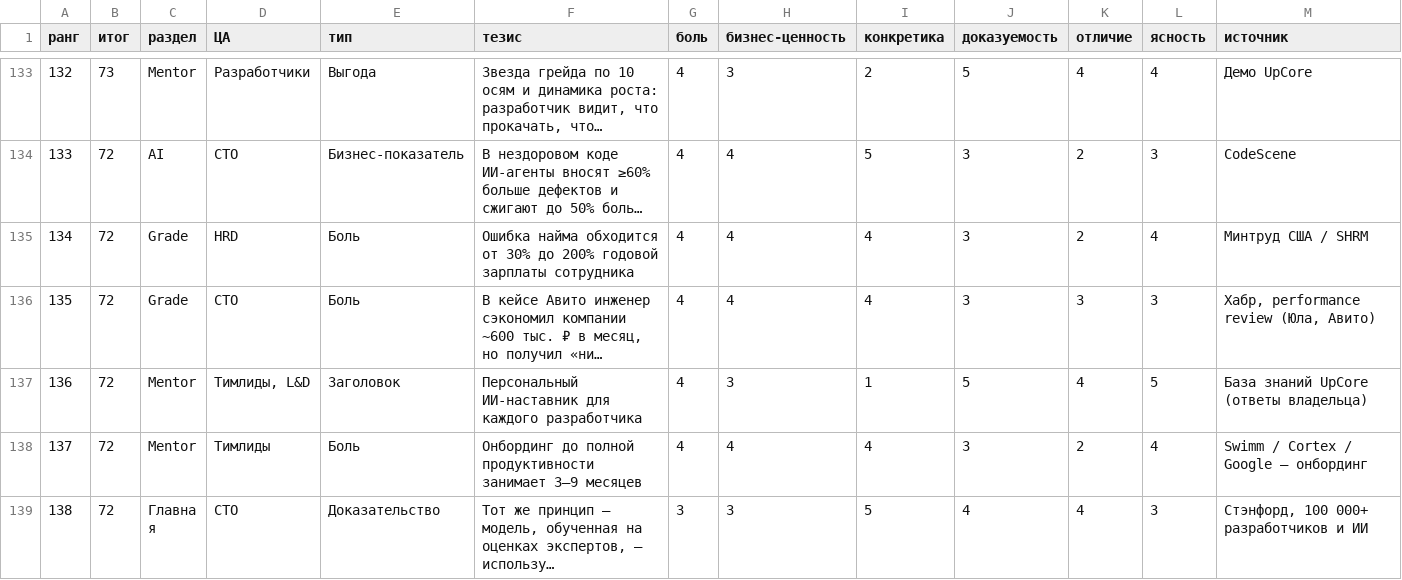
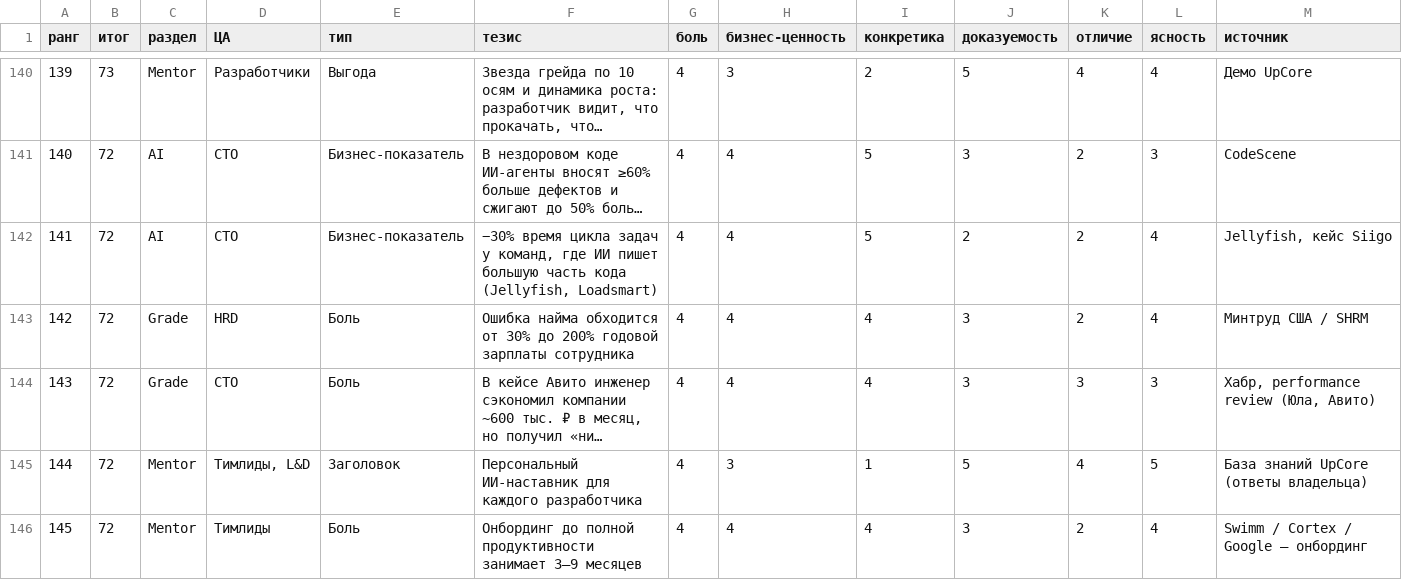
Before and after one commit to vvvq3/WebUpCore, a CSV file: docs/content/theses.csv, drawn as a sheet; only a part is shown, gaps mark what is left out; the shorter side is filled out with more unchanged rows; long unchanged cells end in …; rows hold the shown columns only; the diff covers the shown part only; the diff names each change by its address in the sheet, - before the commit and + after, or states it on an @@ line.

```diff
--- a/docs/content/theses.csv
+++ b/docs/content/theses.csv
@@ column A (ранг) renumbered from row 35 down @@
+row 142: 141 | 72 | AI | CTO | Бизнес-показатель | −30% время цикла задач у команд, где ИИ пишет большую часть кода (Jellyfish, Loadsmart) | 4 | 4 | 5 | 2 | 2 | 4 | Jellyfish, кейс Siigo
```
Also changed, not shown: 8 added rows elsewhere in this file, 14 other files.
